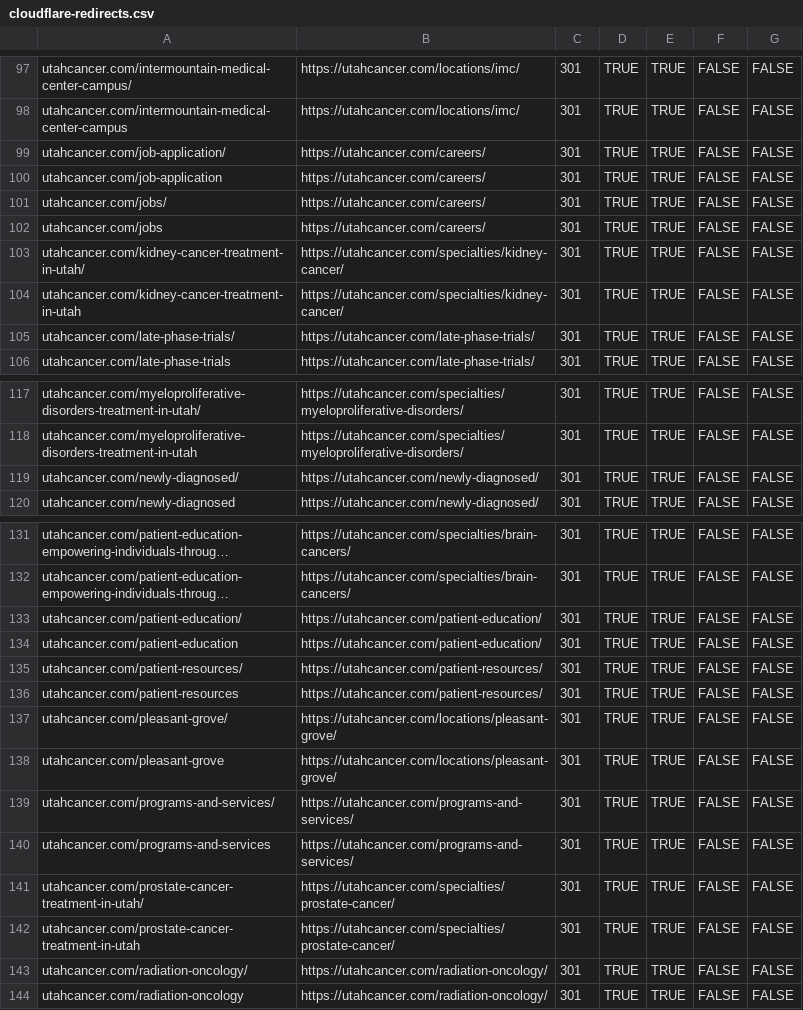
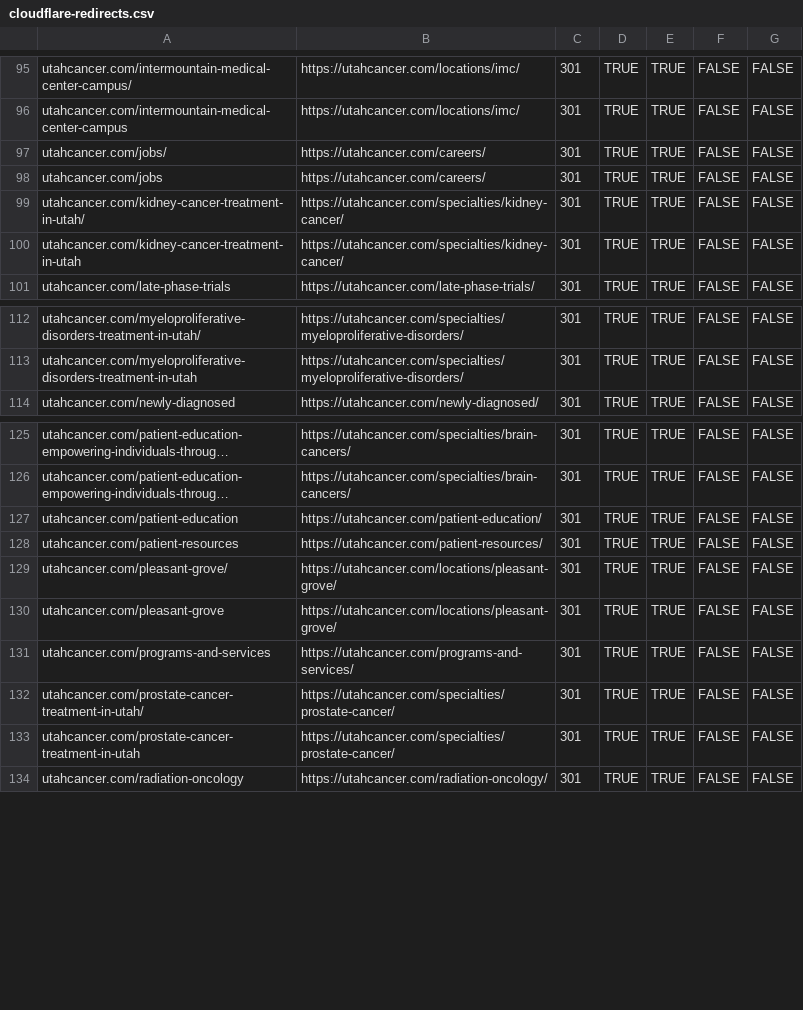
Before and after one commit to Fresh-Concept-Studio/utah-cancer, a CSV file: docs/cloudflare-redirects.csv, drawn as a sheet; only a part is shown, gaps mark what is left out; long unchanged cells end in …; the diff covers the shown part only; the diff names each change by its address in the sheet, - before the commit and + after, or states it on an @@ line.

Commit message:
Restore application and add themed error pages

```diff
--- a/docs/cloudflare-redirects.csv
+++ b/docs/cloudflare-redirects.csv
-row 99: utahcancer.com/job-application/ | https://utahcancer.com/careers/ | 301 | TRUE | TRUE | FALSE | FALSE
-row 100: utahcancer.com/job-application | https://utahcancer.com/careers/ | 301 | TRUE | TRUE | FALSE | FALSE
-row 105: utahcancer.com/late-phase-trials/ | https://utahcancer.com/late-phase-trials/ | 301 | TRUE | TRUE | FALSE | FALSE
-row 119: utahcancer.com/newly-diagnosed/ | https://utahcancer.com/newly-diagnosed/ | 301 | TRUE | TRUE | FALSE | FALSE
-row 133: utahcancer.com/patient-education/ | https://utahcancer.com/patient-education/ | 301 | TRUE | TRUE | FALSE | FALSE
-row 135: utahcancer.com/patient-resources/ | https://utahcancer.com/patient-resources/ | 301 | TRUE | TRUE | FALSE | FALSE
-row 139: utahcancer.com/programs-and-services/ | https://utahcancer.com/programs-and-services/ | 301 | TRUE | TRUE | FALSE | FALSE
-row 143: utahcancer.com/radiation-oncology/ | https://utahcancer.com/radiation-oncology/ | 301 | TRUE | TRUE | FALSE | FALSE
```
Also changed, not shown: 4 removed rows elsewhere in this file, docs/legacy-url-inventory.csv, 20 other files.
